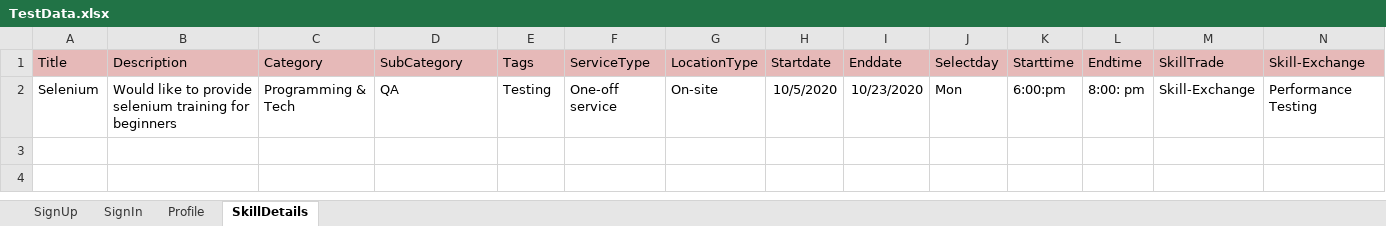
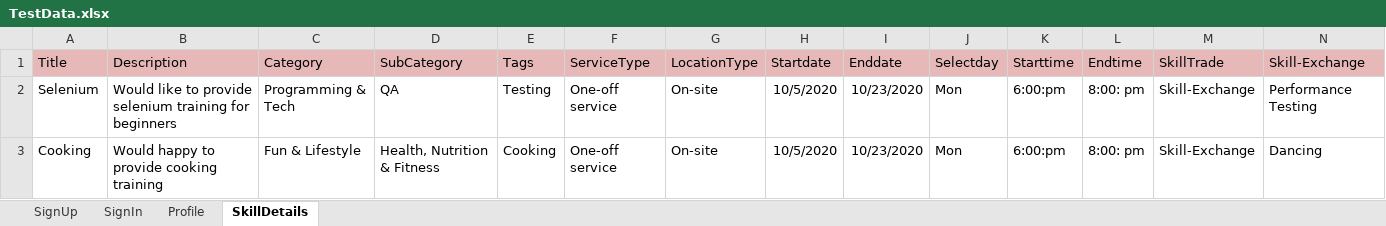
Before and after one commit to Darshika28/MarsProject, an Excel workbook: MarsFramework/ExcelData/TestData.xlsx, sheet SkillDetails, drawn as a sheet; only a part is shown; values as stored, in another font and other column widths than the file's, no borders; rows hold the shown columns only; the diff names each change by its address in the sheet, - before the commit and + after, or states it on an @@ line.

```diff
--- a/MarsFramework/ExcelData/TestData.xlsx (sheet SkillDetails)
+++ b/MarsFramework/ExcelData/TestData.xlsx (sheet SkillDetails)
+row 3: Cooking | Would happy to provide cooking training | Fun & Lifestyle | Health, Nutrition & Fitness | Cooking | One-off service | On-site | 10/5/2020 | 10/23/2020 | Mon | 6:00:pm | 8:00: pm | Skill-Exchange | Dancing
```
Also changed, not shown: 4 other files.
